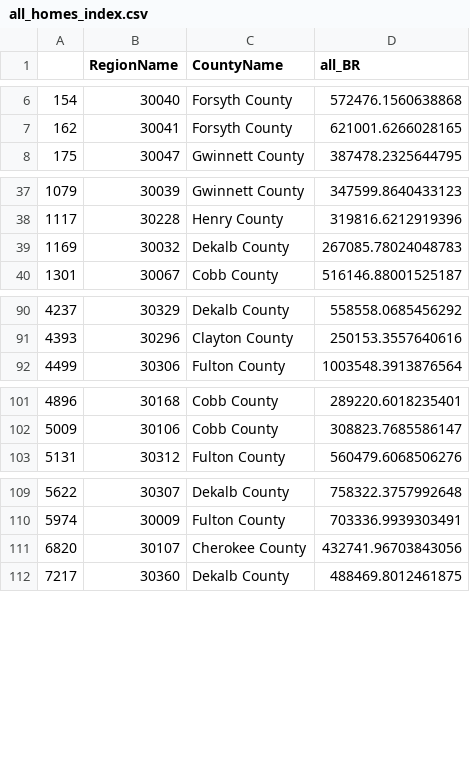
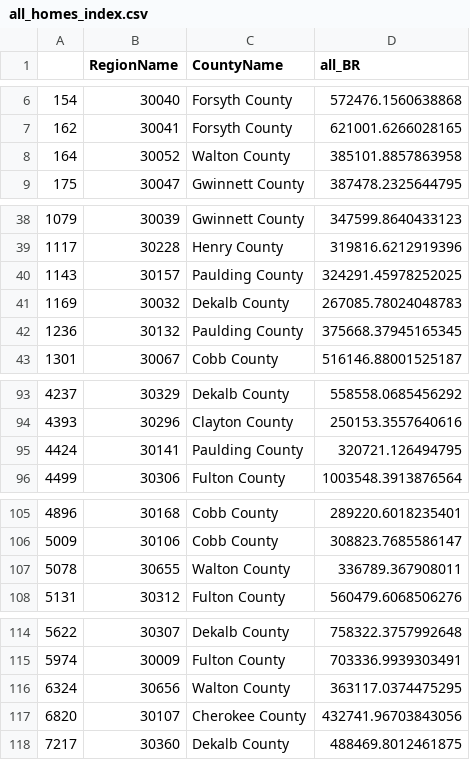
Before and after one commit to arc-research-analytics/zillow_streamlit_Oct23, a CSV file: Processed_data/all_homes_index.csv, drawn as a sheet; only a part is shown, gaps mark what is left out; the diff covers the shown part only.

```diff
--- a/Processed_data/all_homes_index.csv
+++ b/Processed_data/all_homes_index.csv
@@ -7,2 +7,3 @@
 162,30041,Forsyth County,621001.6266028165
+164,30052,Walton County,385101.8857863958
 175,30047,Gwinnett County,387478.2325644795
@@ -38,3 +39,5 @@
 1117,30228,Henry County,319816.6212919396
+1143,30157,Paulding County,324291.45978252025
 1169,30032,Dekalb County,267085.78024048783
+1236,30132,Paulding County,375668.37945165345
 1301,30067,Cobb County,516146.88001525187
@@ -91,2 +94,3 @@
 4393,30296,Clayton County,250153.3557640616
+4424,30141,Paulding County,320721.126494795
 4499,30306,Fulton County,1003548.3913876564
@@ -102,2 +106,3 @@
 5009,30106,Cobb County,308823.7685586147
+5078,30655,Walton County,336789.367908011
 5131,30312,Fulton County,560479.6068506276
@@ -110,2 +115,3 @@
 5974,30009,Fulton County,703336.9939303491
+6324,30656,Walton County,363117.0374475295
 6820,30107,Cherokee County,432741.96703843056
```
Also changed, not shown: 2 added rows elsewhere in this file, 10 other files.
